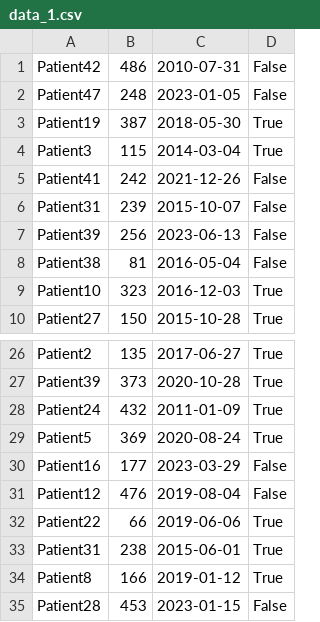
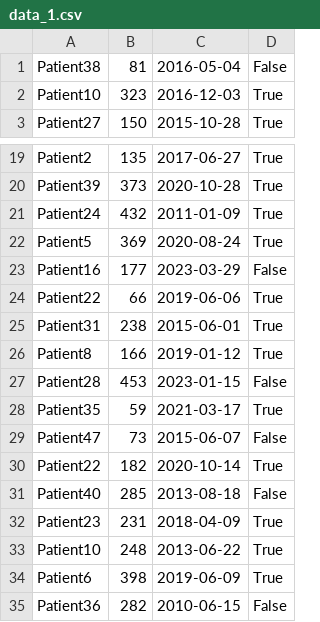
Before and after one commit to 6aligula/Gestion-de-paciente-y-visitas, a CSV file: data_1.csv, drawn as a sheet; only a part is shown, gaps mark what is left out; the shorter side is filled out with more unchanged rows; the diff names each change by its address in the sheet, - before the commit and + after, or states it on an @@ line.

```diff
--- a/data_1.csv
+++ b/data_1.csv
-row 1: Patient42 | 486 | 2010-07-31 | False
-row 2: Patient47 | 248 | 2023-01-05 | False
-row 3: Patient19 | 387 | 2018-05-30 | True
-row 4: Patient3 | 115 | 2014-03-04 | True
-row 5: Patient41 | 242 | 2021-12-26 | False
-row 6: Patient31 | 239 | 2015-10-07 | False
-row 7: Patient39 | 256 | 2023-06-13 | False
-row 31: Patient12 | 476 | 2019-08-04 | False
```
Also changed, not shown: 4 other files.
